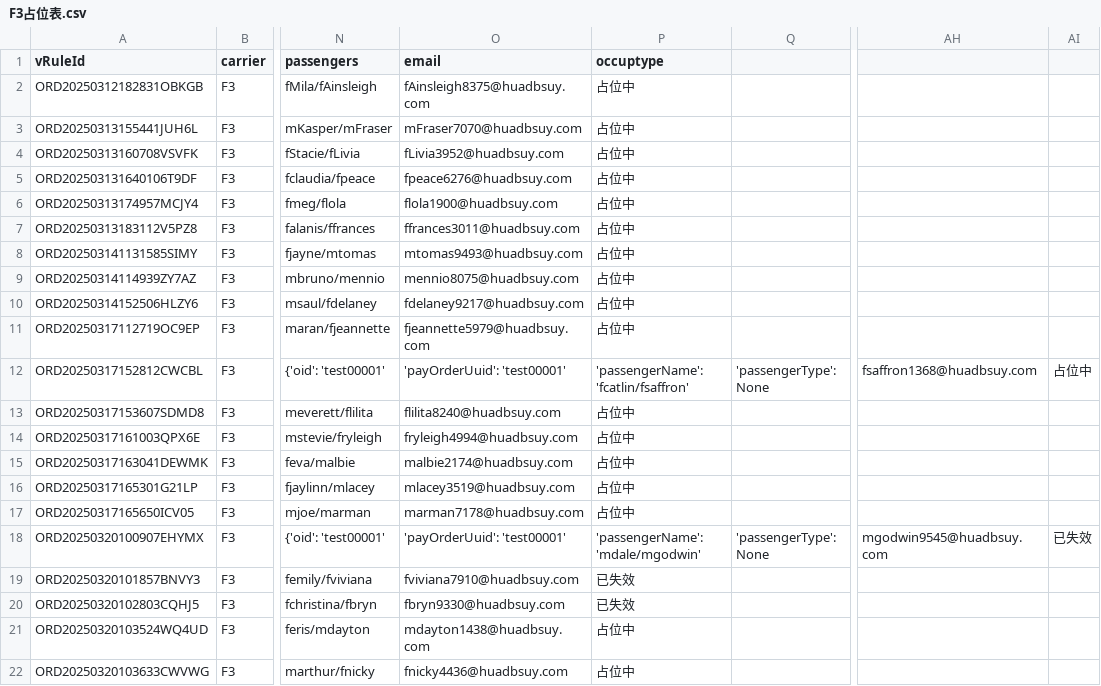
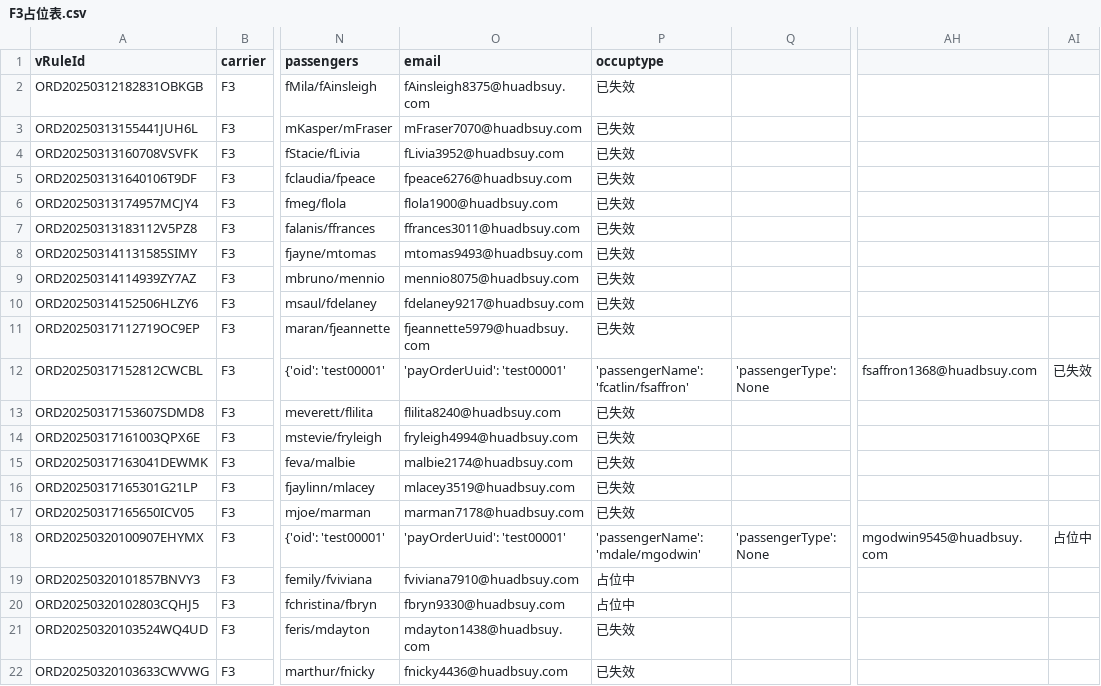
Before and after one commit to Dshao255/F3occupy, a CSV file: F3占位表.csv, drawn as a sheet; only a part is shown, gaps mark what is left out; the diff names each change by its address in the sheet, - before the commit and + after, or states it on an @@ line.

Commit message:
自动更新 F3 机票数据

```diff
--- a/F3占位表.csv
+++ b/F3占位表.csv
-P2:P11 (occuptype): 占位中
+P2:P11 (occuptype): 已失效
-AI12: 占位中
+AI12: 已失效
-P13:P17 (occuptype): 占位中
+P13:P17 (occuptype): 已失效
-AI18: 已失效
+AI18: 占位中
-P19:P20 (occuptype): 已失效
+P19:P20 (occuptype): 占位中
-P21:P22 (occuptype): 占位中
+P21:P22 (occuptype): 已失效
```
